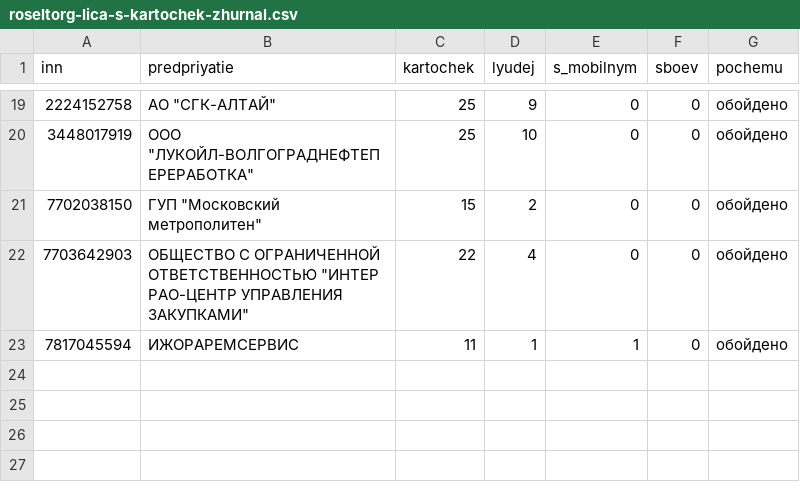
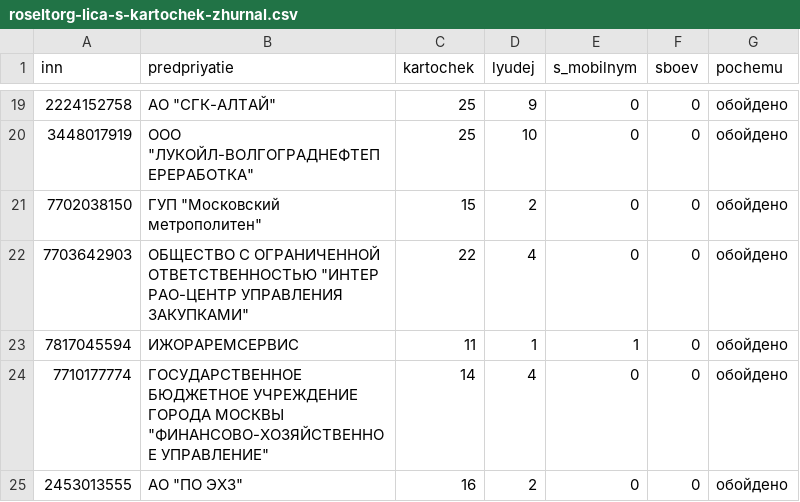
Before and after one commit to kirillrand4-alt/avto, a CSV file: seo-texts/engineers-lens/centro/roseltorg-lica-s-kartochek-zhurnal.csv, drawn as a sheet; only a part is shown, gaps mark what is left out.

```diff
--- a/seo-texts/engineers-lens/centro/roseltorg-lica-s-kartochek-zhurnal.csv
+++ b/seo-texts/engineers-lens/centro/roseltorg-lica-s-kartochek-zhurnal.csv
@@ -23 +23,3 @@
 7817045594;ИЖОРАРЕМСЕРВИС;11;1;1;0;обойдено
+7710177774;"ГОСУДАРСТВЕННОЕ БЮДЖЕТНОЕ УЧРЕЖДЕНИЕ ГОРОДА МОСКВЫ ""ФИНАНСОВО-ХОЗЯЙСТВЕННОЕ УПРАВЛЕНИЕ""";14;4;0;0;обойдено
+2453013555;"АО ""ПО ЭХЗ""";16;2;0;0;обойдено
```
Also changed, not shown: seo-texts/engineers-lens/centro/roseltorg-lica-s-kartochek.csv, 2 other files.
